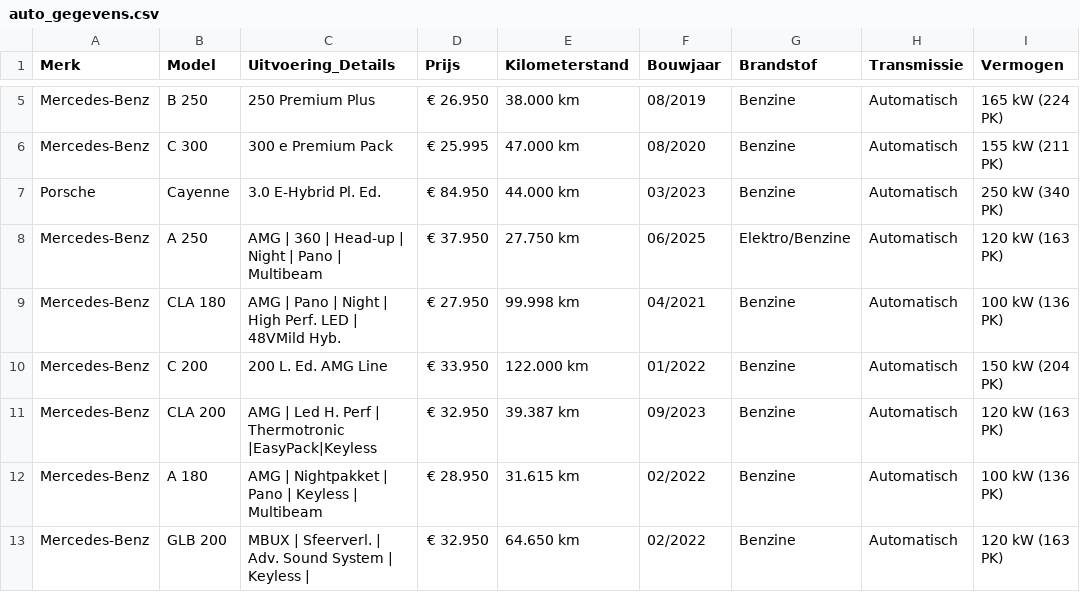
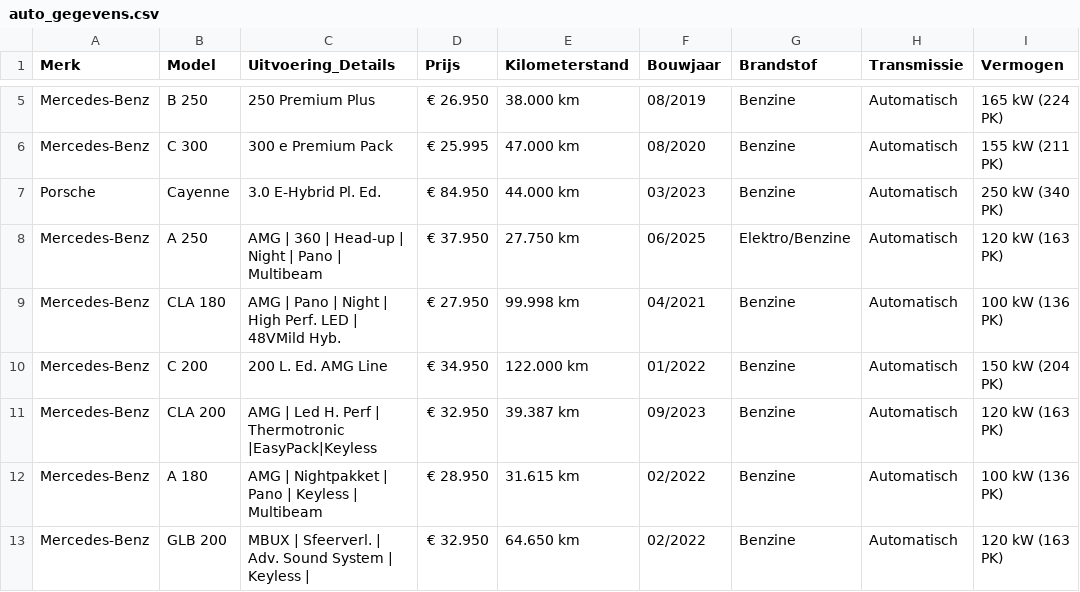
Before and after one commit to Autobedrijf/test2, a CSV file: auto_gegevens.csv, drawn as a sheet; only a part is shown, gaps mark what is left out; the diff names each change by its address in the sheet, - before the commit and + after, or states it on an @@ line.

Commit message:
Update auto_gegevens.csv via AutoScout24 scraper

```diff
--- a/auto_gegevens.csv
+++ b/auto_gegevens.csv
-D10 (Prijs): € 33.950
+D10 (Prijs): € 34.950
```
